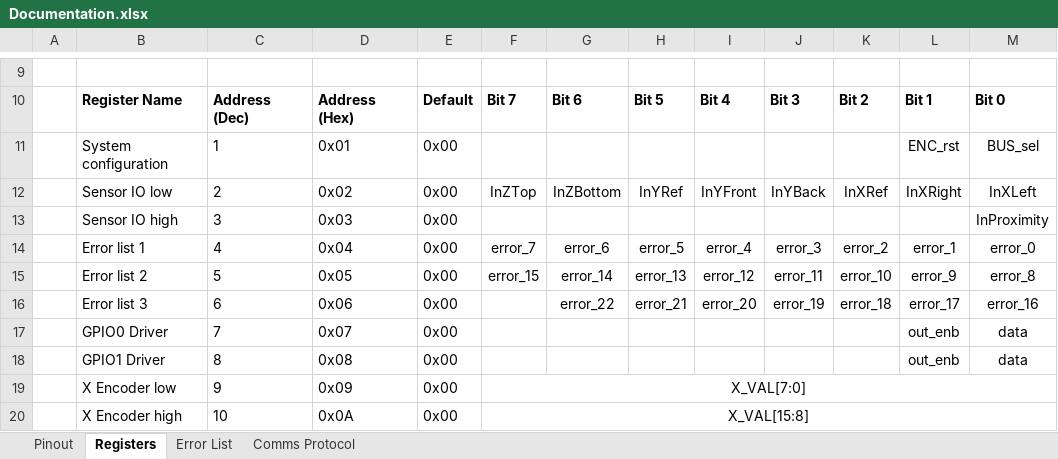
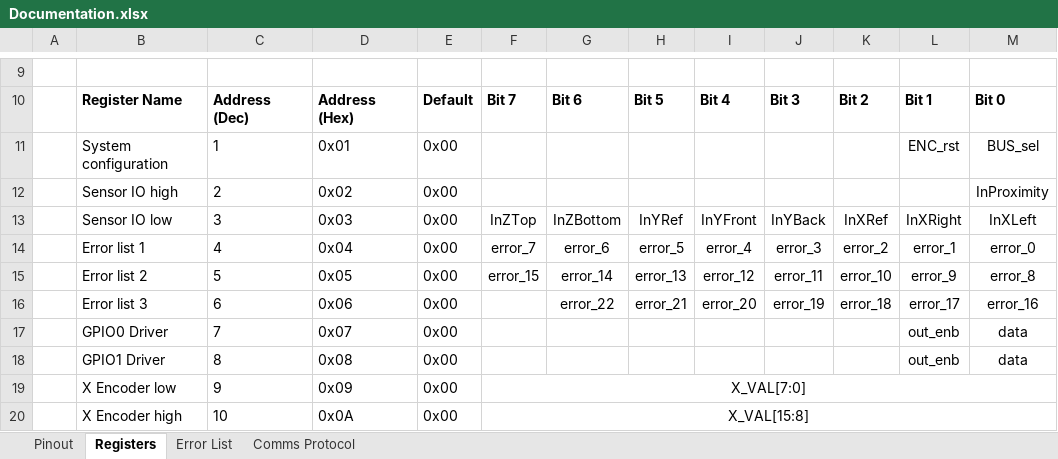
Before and after one commit to GOLDi2/goldi2, an Excel workbook: hardware/boards/axis_portal_v1/docs/Documentation.xlsx, sheet Registers, drawn as a sheet; only a part is shown, gaps mark what is left out; values as stored, in another font and other column widths than the file's, no borders; removed rows and columns are numbered as before the commit, all else as after; the diff names each change by its address in the sheet, - before the commit and + after, or states it on an @@ line.

Commit message:
V1.00.01 - Documentation for Axis Portal V1
Final documentation for Axis Portal V1 (Release V1.00.00)

```diff
--- a/hardware/boards/axis_portal_v1/docs/Documentation.xlsx (sheet Registers)
+++ b/hardware/boards/axis_portal_v1/docs/Documentation.xlsx (sheet Registers)
+row 12:  | Sensor IO high | 2 | 0x02 | 0x00 |  |  |  |  |  |  |  | InProximity
-C13: 2
+C13: 3
-D13: 0x02
+D13: 0x03
-row 13:  | Sensor IO high | 3 | 0x03 | 0x00 |  |  |  |  |  |  |  | InProximity
```
Also changed, not shown: sheet Comms Protocol, 1 other file.
